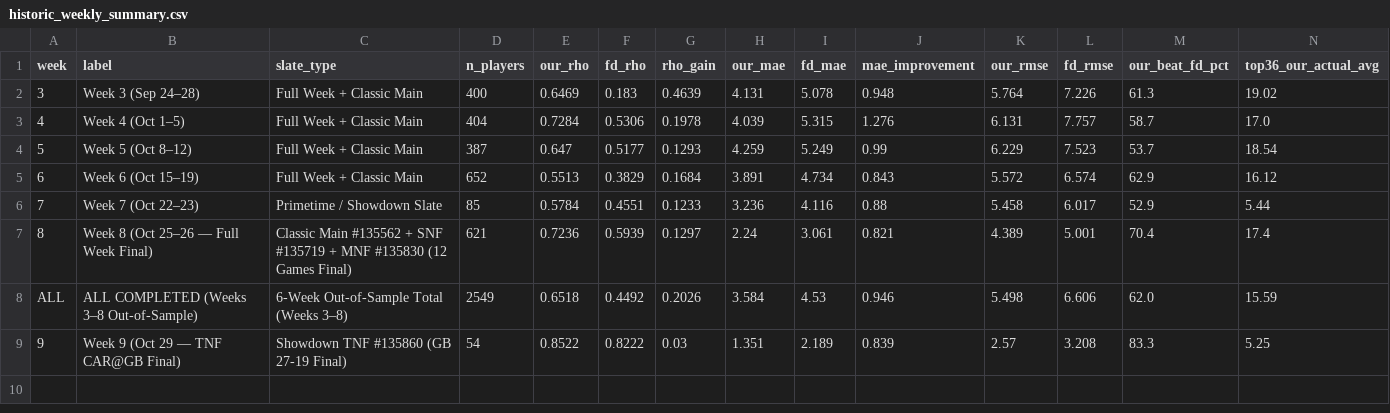
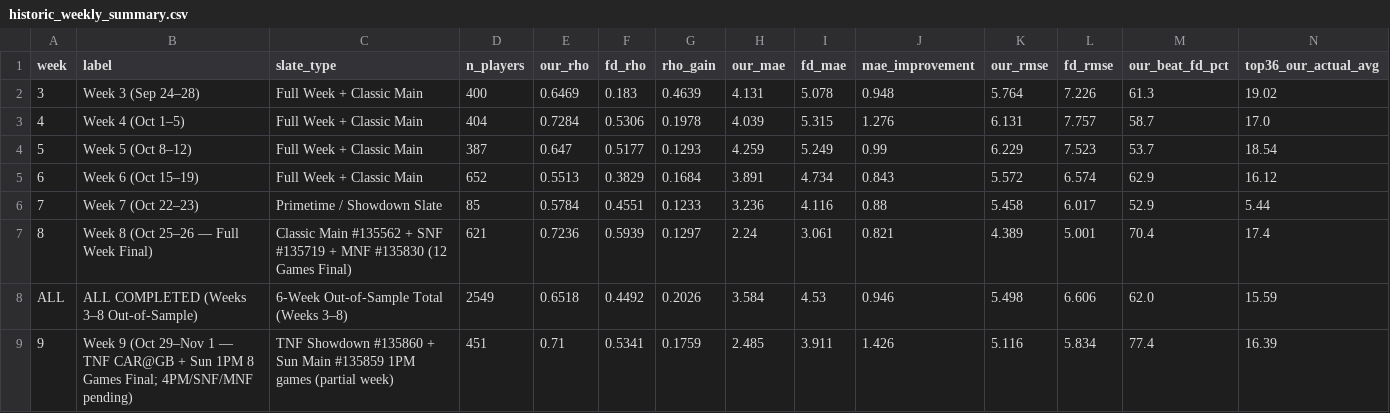
Before and after one commit to wtsarnow/fd-player-board, a CSV file: data/historic_weekly_summary.csv, drawn as a sheet; only a part is shown; the diff covers the shown part only; the diff names each change by its address in the sheet, - before the commit and + after, or states it on an @@ line.

Commit message:
Wk9 Sun 1pm actuals build 20261101-170504

```diff
--- a/data/historic_weekly_summary.csv
+++ b/data/historic_weekly_summary.csv
-B9 (label): …9 (Oct 29 — TNF CAR@GB Final)
+B9 (label): …9 (Oct 29–Nov 1 — TNF CAR@GB + Sun 1PM 8 Games Final; 4PM/SNF/MNF pending)
-C9 (slate_type): Showdown TNF #135860 (GB 27-19 Final)
+C9 (slate_type): TNF Showdown #135860 + Sun Main #135859 1PM games (partial week)
-D9 (n_players): 54
+D9 (n_players): 451
-E9 (our_rho): 0.8522
+E9 (our_rho): 0.71
-F9 (fd_rho): 0.8222
+F9 (fd_rho): 0.5341
-G9 (rho_gain): 0.03
+G9 (rho_gain): 0.1759
-H9 (our_mae): 1.351
+H9 (our_mae): 2.485
-I9 (fd_mae): 2.189
+I9 (fd_mae): 3.911
-J9 (mae_improvement): 0.839
+J9 (mae_improvement): 1.426
-K9 (our_rmse): 2.57
+K9 (our_rmse): 5.116
-L9 (fd_rmse): 3.208
+L9 (fd_rmse): 5.834
-M9 (our_beat_fd_pct): 83.3
+M9 (our_beat_fd_pct): 77.4
-N9 (top36_our_actual_avg): 5.25
+N9 (top36_our_actual_avg): 16.39
```
Also changed, not shown: 1 edited cell elsewhere in this file, data/historic_position_summary.csv, data/meta.csv, 1 other file.
